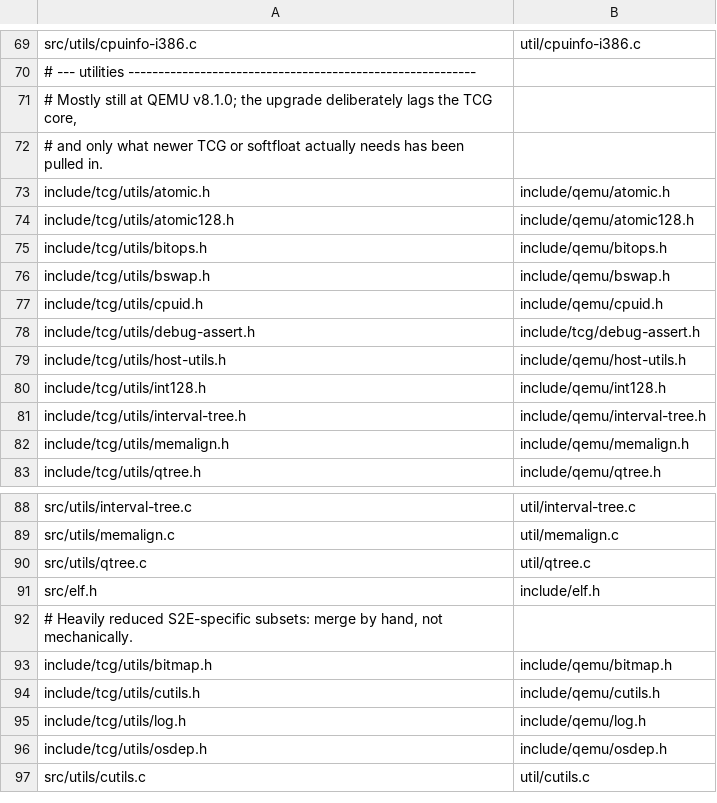
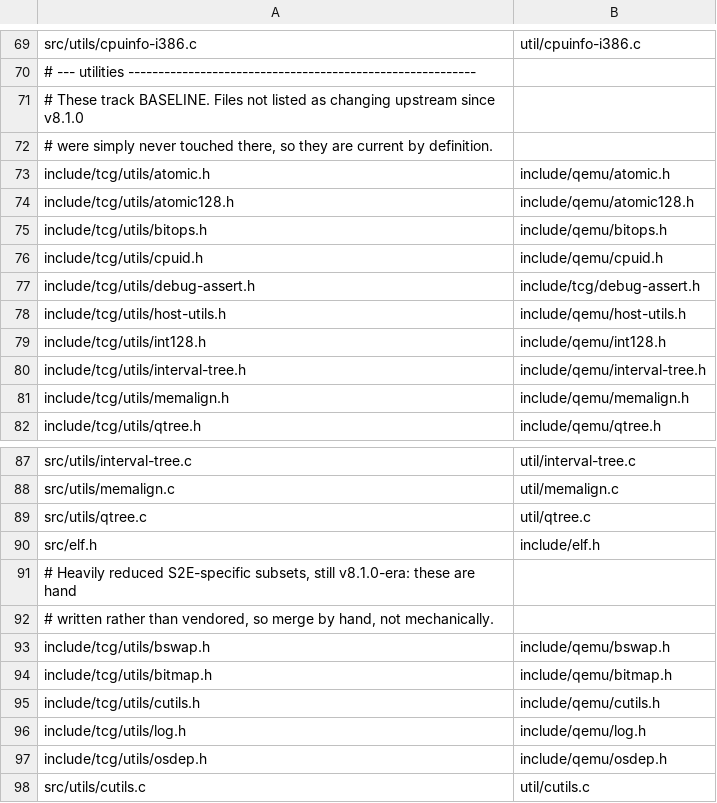
Before and after one commit to S2E/s2e, a TSV file: libtcg/scripts/upgrade/mapping.tsv, drawn as a sheet; only a part is shown, gaps mark what is left out.

```diff
--- a/libtcg/scripts/upgrade/mapping.tsv
+++ b/libtcg/scripts/upgrade/mapping.tsv
@@ -70,4 +70,4 @@ src/utils/cpuinfo-i386.c	util/cpuinfo-i386.c
 # --- utilities ----------------------------------------------------------
-# Mostly still at QEMU v8.1.0; the upgrade deliberately lags the TCG core,
-# and only what newer TCG or softfloat actually needs has been pulled in.
+# These track BASELINE. Files not listed as changing upstream since v8.1.0
+# were simply never touched there, so they are current by definition.
 include/tcg/utils/atomic.h	include/qemu/atomic.h
@@ -75,3 +75,2 @@ include/tcg/utils/atomic128.h	include/qemu/atomic128.h
 include/tcg/utils/bitops.h	include/qemu/bitops.h
-include/tcg/utils/bswap.h	include/qemu/bswap.h
 include/tcg/utils/cpuid.h	include/qemu/cpuid.h
@@ -91,3 +90,5 @@ src/utils/qtree.c	util/qtree.c
 src/elf.h	include/elf.h
-# Heavily reduced S2E-specific subsets: merge by hand, not mechanically.
+# Heavily reduced S2E-specific subsets, still v8.1.0-era: these are hand
+# written rather than vendored, so merge by hand, not mechanically.
+include/tcg/utils/bswap.h	include/qemu/bswap.h
 include/tcg/utils/bitmap.h	include/qemu/bitmap.h
```
Also changed, not shown: 11 other files.
